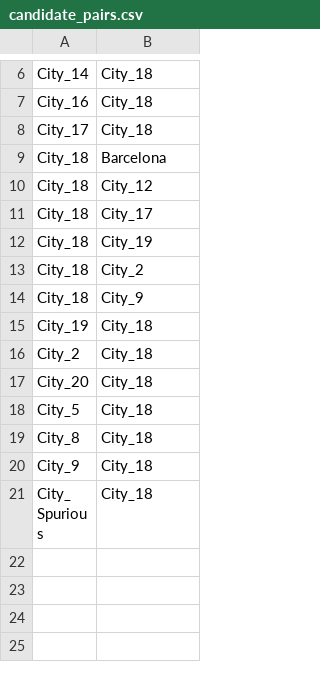
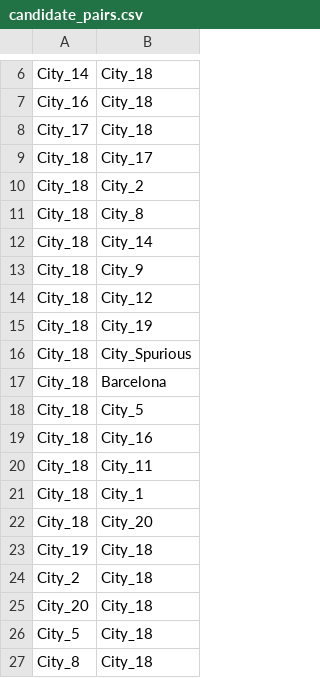
Before and after one commit to benoit-deutsch/Causal-Impact, a CSV file: candidate_pairs.csv, drawn as a sheet; only a part is shown, gaps mark what is left out; the shorter side is filled out with more unchanged rows.

```diff
--- a/candidate_pairs.csv
+++ b/candidate_pairs.csv
@@ -8,8 +8,16 @@ City_16,City_18
 City_17,City_18
+City_18,City_17
+City_18,City_2
+City_18,City_8
+City_18,City_14
+City_18,City_9
+City_18,City_12
+City_18,City_19
+City_18,City_Spurious
 City_18,Barcelona
-City_18,City_12
-City_18,City_17
-City_18,City_19
-City_18,City_2
-City_18,City_9
+City_18,City_5
+City_18,City_16
+City_18,City_11
+City_18,City_1
+City_18,City_20
 City_19,City_18
```
Also changed, not shown: 2 other files.
